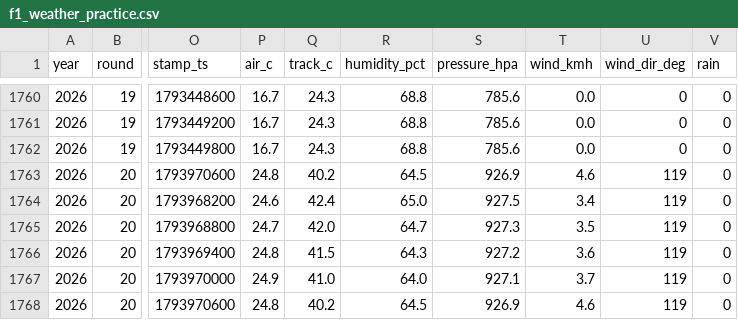
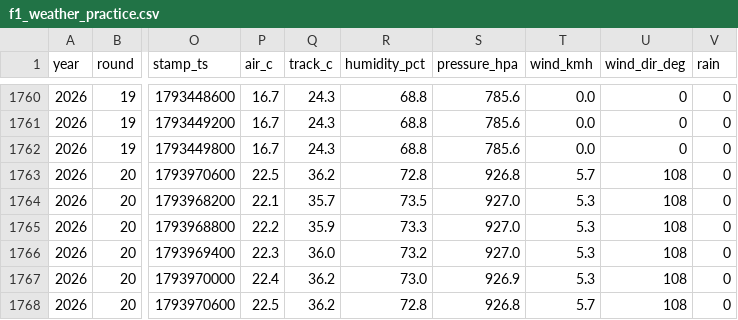
Before and after one commit to hammerwork/F1TrueConditions, a CSV file: data/f1_weather_practice.csv, drawn as a sheet; only a part is shown, gaps mark what is left out; the diff covers the shown part only; the diff names each change by its address in the sheet, - before the commit and + after, or states it on an @@ line.

```diff
--- a/data/f1_weather_practice.csv
+++ b/data/f1_weather_practice.csv
-P1763 (air_c): 24.8
+P1763 (air_c): 22.5
-Q1763 (track_c): 40.2
+Q1763 (track_c): 36.2
-R1763 (humidity_pct): 64.5
+R1763 (humidity_pct): 72.8
-S1763 (pressure_hpa): 926.9
+S1763 (pressure_hpa): 926.8
-T1763 (wind_kmh): 4.6
+T1763 (wind_kmh): 5.7
-U1763:U1768 (wind_dir_deg): 119
+U1763:U1768 (wind_dir_deg): 108
-P1764 (air_c): 24.6
+P1764 (air_c): 22.1
-Q1764 (track_c): 42.4
+Q1764 (track_c): 35.7
-R1764 (humidity_pct): 65.0
+R1764 (humidity_pct): 73.5
-S1764 (pressure_hpa): 927.5
+S1764 (pressure_hpa): 927.0
-T1764 (wind_kmh): 3.4
+T1764 (wind_kmh): 5.3
-P1765 (air_c): 24.7
+P1765 (air_c): 22.2
-Q1765 (track_c): 42.0
+Q1765 (track_c): 35.9
-R1765 (humidity_pct): 64.7
+R1765 (humidity_pct): 73.3
-S1765 (pressure_hpa): 927.3
+S1765 (pressure_hpa): 927.0
-T1765 (wind_kmh): 3.5
+T1765 (wind_kmh): 5.3
-P1766 (air_c): 24.8
+P1766 (air_c): 22.3
-Q1766 (track_c): 41.5
+Q1766 (track_c): 36.0
-R1766 (humidity_pct): 64.3
+R1766 (humidity_pct): 73.2
-S1766 (pressure_hpa): 927.2
+S1766 (pressure_hpa): 927.0
-T1766 (wind_kmh): 3.6
+T1766 (wind_kmh): 5.3
-P1767 (air_c): 24.9
+P1767 (air_c): 22.4
-Q1767 (track_c): 41.0
+Q1767 (track_c): 36.2
-R1767 (humidity_pct): 64.0
+R1767 (humidity_pct): 73.0
-S1767 (pressure_hpa): 927.1
+S1767 (pressure_hpa): 926.9
-T1767 (wind_kmh): 3.7
+T1767 (wind_kmh): 5.3
-P1768 (air_c): 24.8
+P1768 (air_c): 22.5
-Q1768 (track_c): 40.2
+Q1768 (track_c): 36.2
-R1768 (humidity_pct): 64.5
+R1768 (humidity_pct): 72.8
-S1768 (pressure_hpa): 926.9
+S1768 (pressure_hpa): 926.8
-T1768 (wind_kmh): 4.6
+T1768 (wind_kmh): 5.7
```
Also changed, not shown: 113 edited cells elsewhere in this file, data/f1_weather_db.csv, data/f1_weather_segments.csv.
